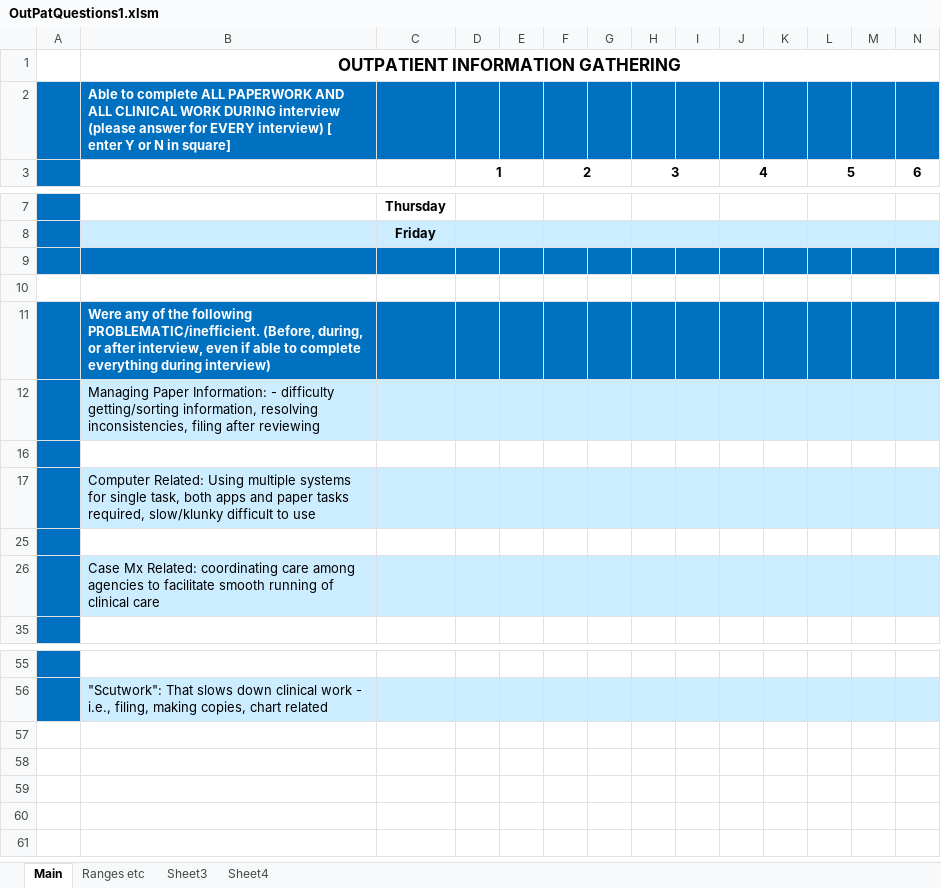
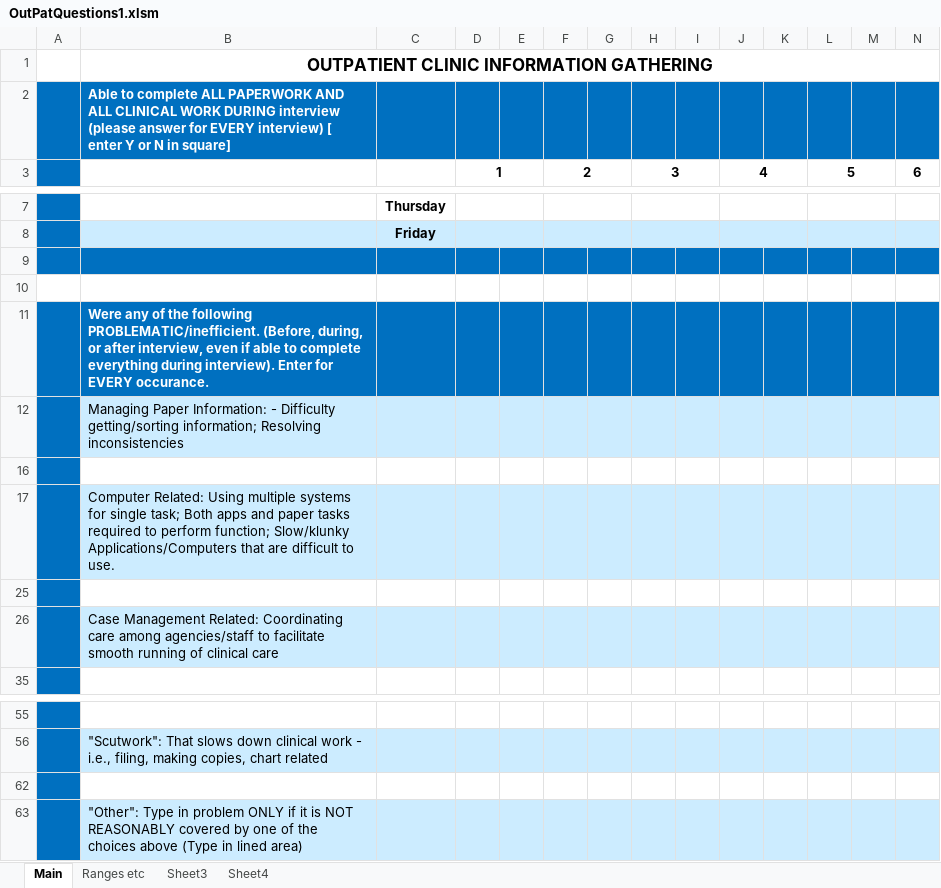
Before and after one commit to marcmentis/OutPatQuestions1, an Excel workbook: OutPatQuestions1.xlsm, sheet Main, drawn as a sheet; only a part is shown, gaps mark what is left out; values as stored, in another font and other column widths than the file's, no borders; rows hold the shown columns only; the diff names each change by its address in the sheet, - before the commit and + after, or states it on an @@ line.

Commit message:
Add other heading

```diff
--- a/OutPatQuestions1.xlsm (sheet Main)
+++ b/OutPatQuestions1.xlsm (sheet Main)
-B1: OUTPATIENT INFORMATION GATHERING
+B1: OUTPATIENT CLINIC INFORMATION GATHERING
-B11: …everything during interview)
+B11: …everything during interview). Enter for EVERY occurance.
-B12: …Information: - difficulty getting/sorting information, resolving inconsistencies, filing after reviewing
+B12: …Information: - Difficulty getting/sorting information; Resolving inconsistencies
-B17: …for single task, both apps and paper tasks required, slow/klunky difficult to use
+B17: …for single task; Both apps and paper tasks required to perform function; Slow/klunky Applications/Computers that are difficult to use.
-B26: Case Mx Related: coordinating care among agencies to facilitate…
+B26: Case Management Related: Coordinating care among agencies/staff to facilitate…
+row 62: (empty)
+row 63:  | "Other": Type in problem ONLY if it is NOT REASONABLY covered by one of the choices above (Type in lined area)
```
Also changed, not shown: hidden cells.
